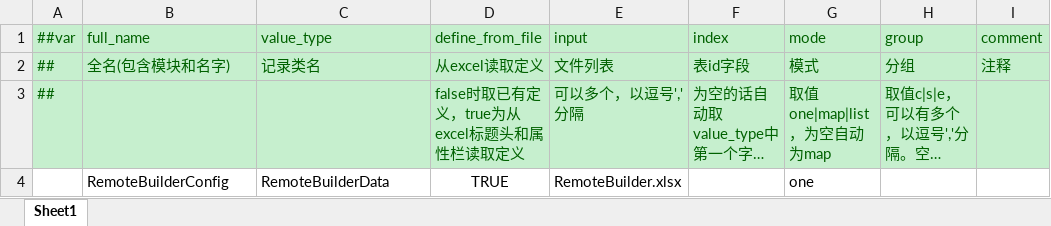
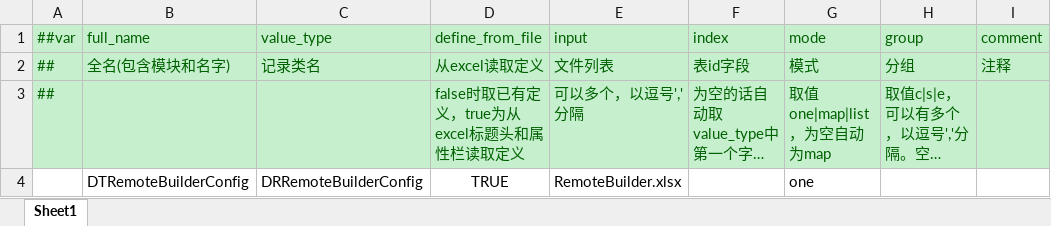
Before and after one commit to XuToWei/GameDevelopmentKit, an Excel workbook: Design/Excel/ShareTool/Datas/__tables__.xlsx, sheet Sheet1, drawn as a sheet; only a part is shown; long unchanged cells end in …; values as stored, in another font and other column widths than the file's, no borders; the diff names each change by its address in the sheet, - before the commit and + after, or states it on an @@ line.

```diff
--- a/Design/Excel/ShareTool/Datas/__tables__.xlsx (sheet Sheet1)
+++ b/Design/Excel/ShareTool/Datas/__tables__.xlsx (sheet Sheet1)
-B4 (full_name): RemoteBuilderConfig
+B4 (full_name): DTRemoteBuilderConfig
-C4 (value_type): RemoteBuilderData
+C4 (value_type): DRRemoteBuilderConfig
```
Also changed, not shown: Design/Excel/ShareTool/Datas/RemoteBuilder.xlsx, 34 other files.
